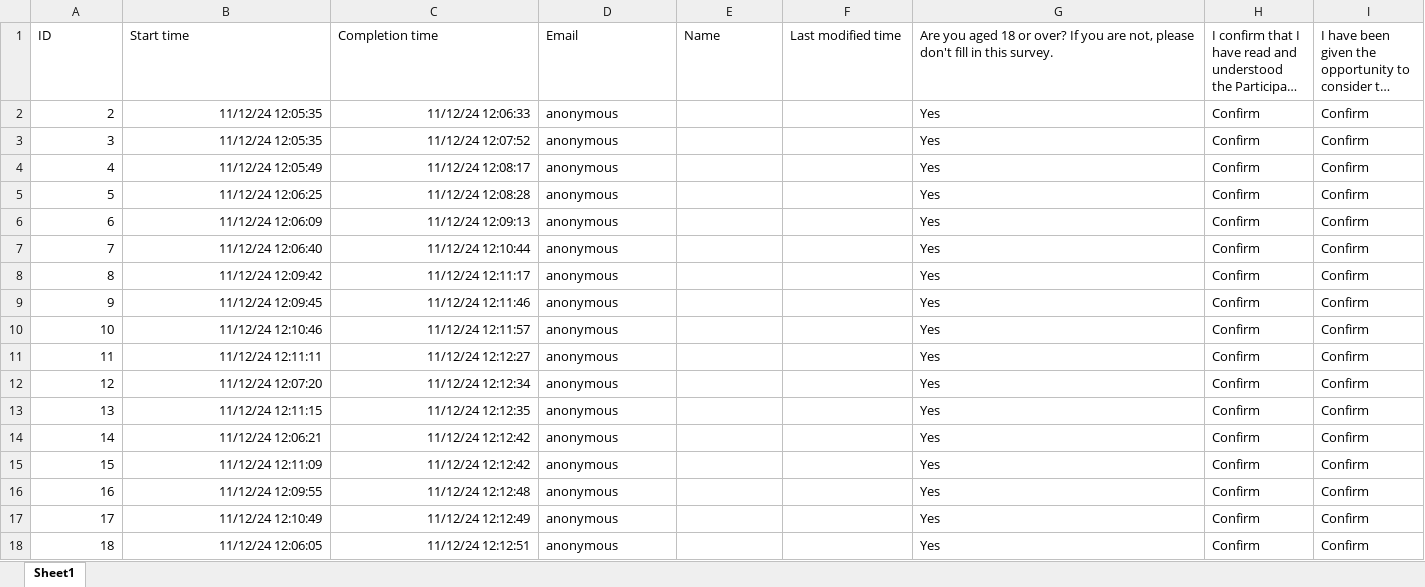
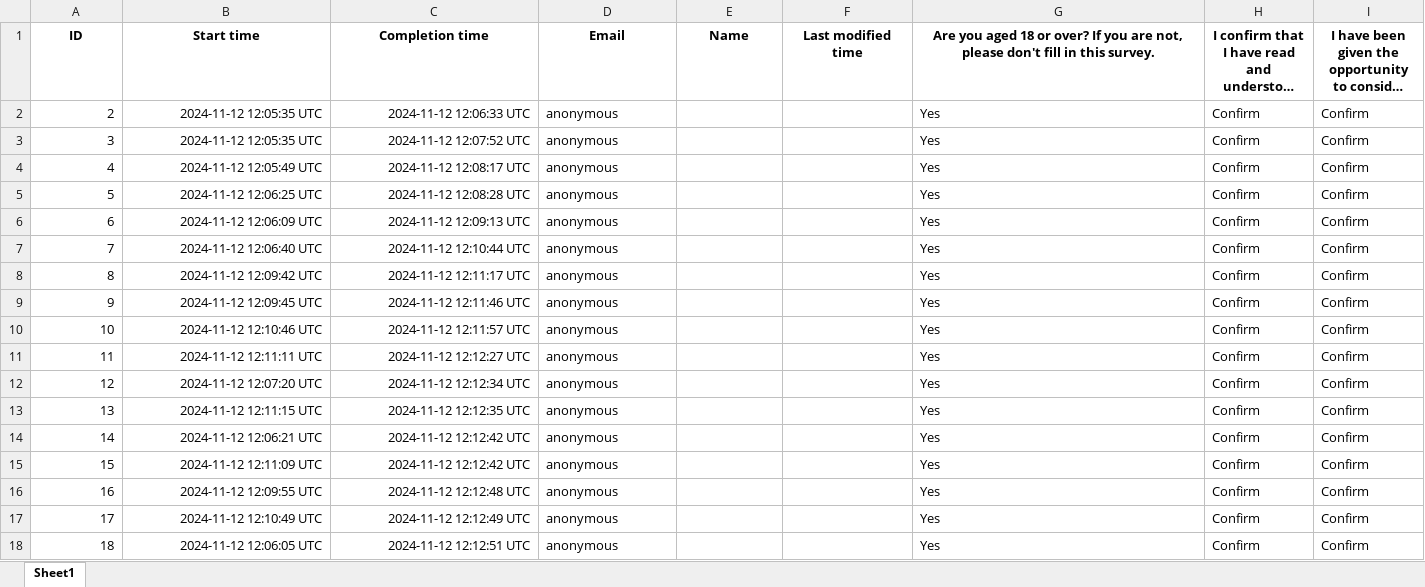
Before and after one commit to xiongshizhao/UoE-UG1516-Attitudes-to-Proof-Project, an Excel workbook: data/rawdata.xlsx, sheet Sheet1, drawn as a sheet; only a part is shown; long unchanged cells end in …; values as stored, in another font and other column widths than the file's, no borders; table styles not drawn; the diff covers the shown part only; the diff names each change by its address in the sheet, - before the commit and + after, or states it on an @@ line.

Commit message:
Check wording

```diff
--- a/data/rawdata.xlsx (sheet Sheet1)
+++ b/data/rawdata.xlsx (sheet Sheet1)
@@ A1:I1 bold: off → on, alignment: left → center @@
-B2:B3 (Start time): 11/12/24 12:05:35
+B2:B3 (Start time): 2024-11-12 12:05:35 UTC
-C2 (Completion time): 11/12/24 12:06:33
+C2 (Completion time): 2024-11-12 12:06:33 UTC
-C3 (Completion time): 11/12/24 12:07:52
+C3 (Completion time): 2024-11-12 12:07:52 UTC
-B4 (Start time): 11/12/24 12:05:49
+B4 (Start time): 2024-11-12 12:05:49 UTC
-C4 (Completion time): 11/12/24 12:08:17
+C4 (Completion time): 2024-11-12 12:08:17 UTC
-B5 (Start time): 11/12/24 12:06:25
+B5 (Start time): 2024-11-12 12:06:25 UTC
-C5 (Completion time): 11/12/24 12:08:28
+C5 (Completion time): 2024-11-12 12:08:28 UTC
-B6 (Start time): 11/12/24 12:06:09
+B6 (Start time): 2024-11-12 12:06:09 UTC
-C6 (Completion time): 11/12/24 12:09:13
+C6 (Completion time): 2024-11-12 12:09:13 UTC
-B7 (Start time): 11/12/24 12:06:40
+B7 (Start time): 2024-11-12 12:06:40 UTC
-C7 (Completion time): 11/12/24 12:10:44
+C7 (Completion time): 2024-11-12 12:10:44 UTC
-B8 (Start time): 11/12/24 12:09:42
+B8 (Start time): 2024-11-12 12:09:42 UTC
-C8 (Completion time): 11/12/24 12:11:17
+C8 (Completion time): 2024-11-12 12:11:17 UTC
-B9 (Start time): 11/12/24 12:09:45
+B9 (Start time): 2024-11-12 12:09:45 UTC
-C9 (Completion time): 11/12/24 12:11:46
+C9 (Completion time): 2024-11-12 12:11:46 UTC
-B10 (Start time): 11/12/24 12:10:46
+B10 (Start time): 2024-11-12 12:10:46 UTC
-C10 (Completion time): 11/12/24 12:11:57
+C10 (Completion time): 2024-11-12 12:11:57 UTC
-B11 (Start time): 11/12/24 12:11:11
+B11 (Start time): 2024-11-12 12:11:11 UTC
-C11 (Completion time): 11/12/24 12:12:27
+C11 (Completion time): 2024-11-12 12:12:27 UTC
-B12 (Start time): 11/12/24 12:07:20
+B12 (Start time): 2024-11-12 12:07:20 UTC
-C12 (Completion time): 11/12/24 12:12:34
+C12 (Completion time): 2024-11-12 12:12:34 UTC
-B13 (Start time): 11/12/24 12:11:15
+B13 (Start time): 2024-11-12 12:11:15 UTC
-C13 (Completion time): 11/12/24 12:12:35
+C13 (Completion time): 2024-11-12 12:12:35 UTC
-B14 (Start time): 11/12/24 12:06:21
+B14 (Start time): 2024-11-12 12:06:21 UTC
-C14:C15 (Completion time): 11/12/24 12:12:42
+C14:C15 (Completion time): 2024-11-12 12:12:42 UTC
-B15 (Start time): 11/12/24 12:11:09
+B15 (Start time): 2024-11-12 12:11:09 UTC
-B16 (Start time): 11/12/24 12:09:55
+B16 (Start time): 2024-11-12 12:09:55 UTC
-C16 (Completion time): 11/12/24 12:12:48
+C16 (Completion time): 2024-11-12 12:12:48 UTC
-B17 (Start time): 11/12/24 12:10:49
+B17 (Start time): 2024-11-12 12:10:49 UTC
-C17 (Completion time): 11/12/24 12:12:49
+C17 (Completion time): 2024-11-12 12:12:49 UTC
-B18 (Start time): 11/12/24 12:06:05
+B18 (Start time): 2024-11-12 12:06:05 UTC
-C18 (Completion time): 11/12/24 12:12:51
+C18 (Completion time): 2024-11-12 12:12:51 UTC
```
Also changed, not shown: 154 edited cells and cell formats elsewhere in this sheet, data/apps_data.xlsx, data/pps_data.xlsx, 4 other files.
